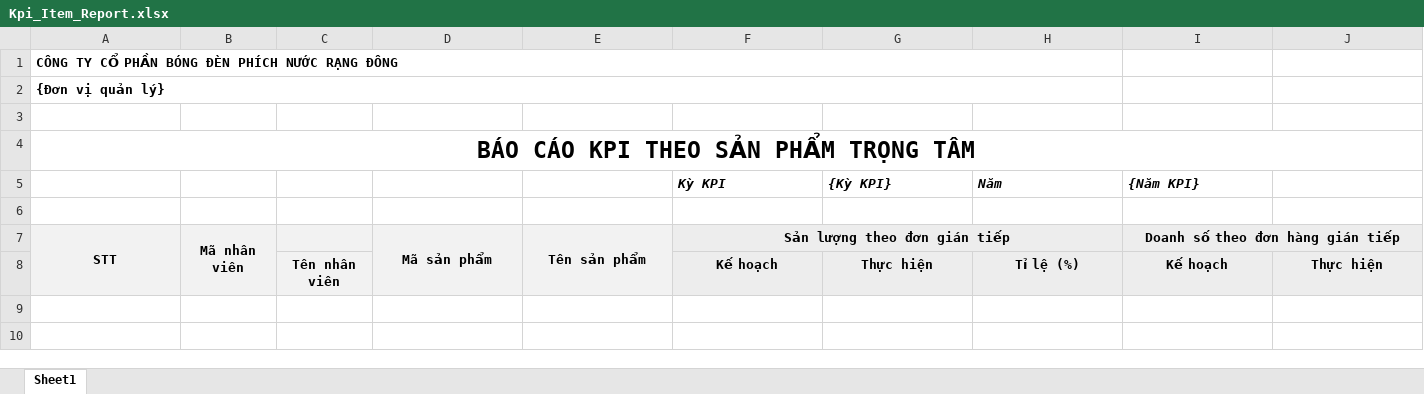
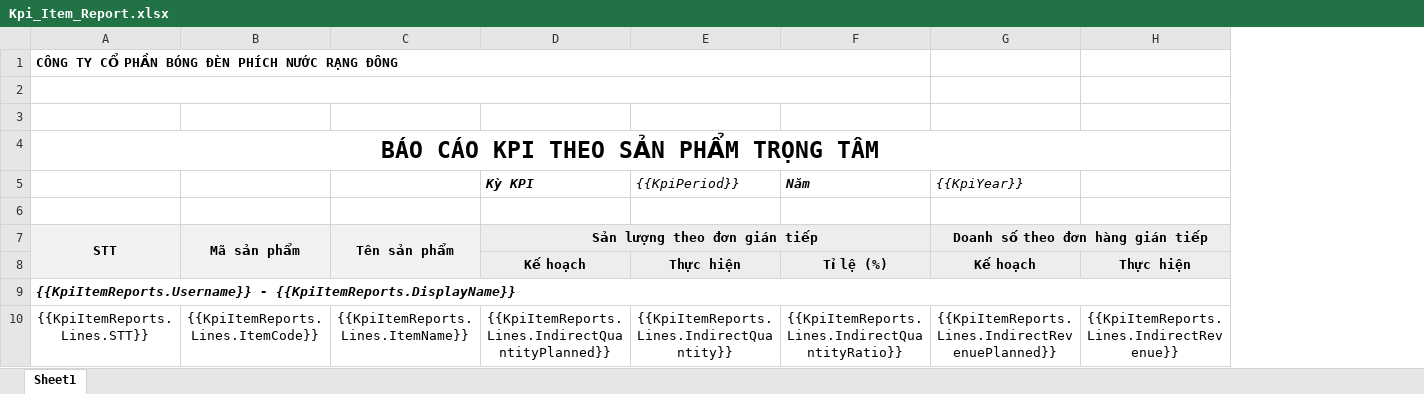
Before and after one commit to nguyenhoangnam123/DMS-CSharp, an Excel workbook: DMS/Templates/Kpi_Item_Report.xlsx, sheet Sheet1, drawn as a sheet; only a part is shown; values as stored, in another font and other column widths than the file's, no borders; removed rows and columns are numbered as before the commit, all else as after; rows hold the shown columns only; the diff names each change by its address in the sheet, - before the commit and + after, or states it on an @@ line.

Commit message:
export kpi item

```diff
--- a/DMS/Templates/Kpi_Item_Report.xlsx (sheet Sheet1)
+++ b/DMS/Templates/Kpi_Item_Report.xlsx (sheet Sheet1)
-column B (Mã nhân viên), empty
-column C, row 8: Tên nhân viên
-A2 (STT): {Đơn vị quản lý}
+A2 (STT): (empty)
-E5: {Kỳ KPI}
+E5: {{KpiPeriod}}
-E5 bold: on
+E5 bold: off
-G5 (Doanh số theo đơn hàng gián tiếp): {Năm KPI}
+G5 (Doanh số theo đơn hàng gián tiếp): {{KpiYear}}
-G5 bold: on
+G5 bold: off
+row 9: {{KpiItemReports.Username}} - {{KpiItemReports.DisplayName}}
+row 10: {{KpiItemReports.Lines.STT}} | {{KpiItemReports.Lines.ItemCode}} | {{KpiItemReports.Lines.ItemName}} | {{KpiItemReports.Lines.IndirectQuantityPlanned}} | {{KpiItemReports.Lines.IndirectQuantity}} | {{KpiItemReports.Lines.IndirectQuantityRatio}} | {{KpiItemReports.Lines.IndirectRevenuePlanned}} | {{KpiItemReports.Lines.IndirectRevenue}}
```
Also changed, not shown: 2 other files.
